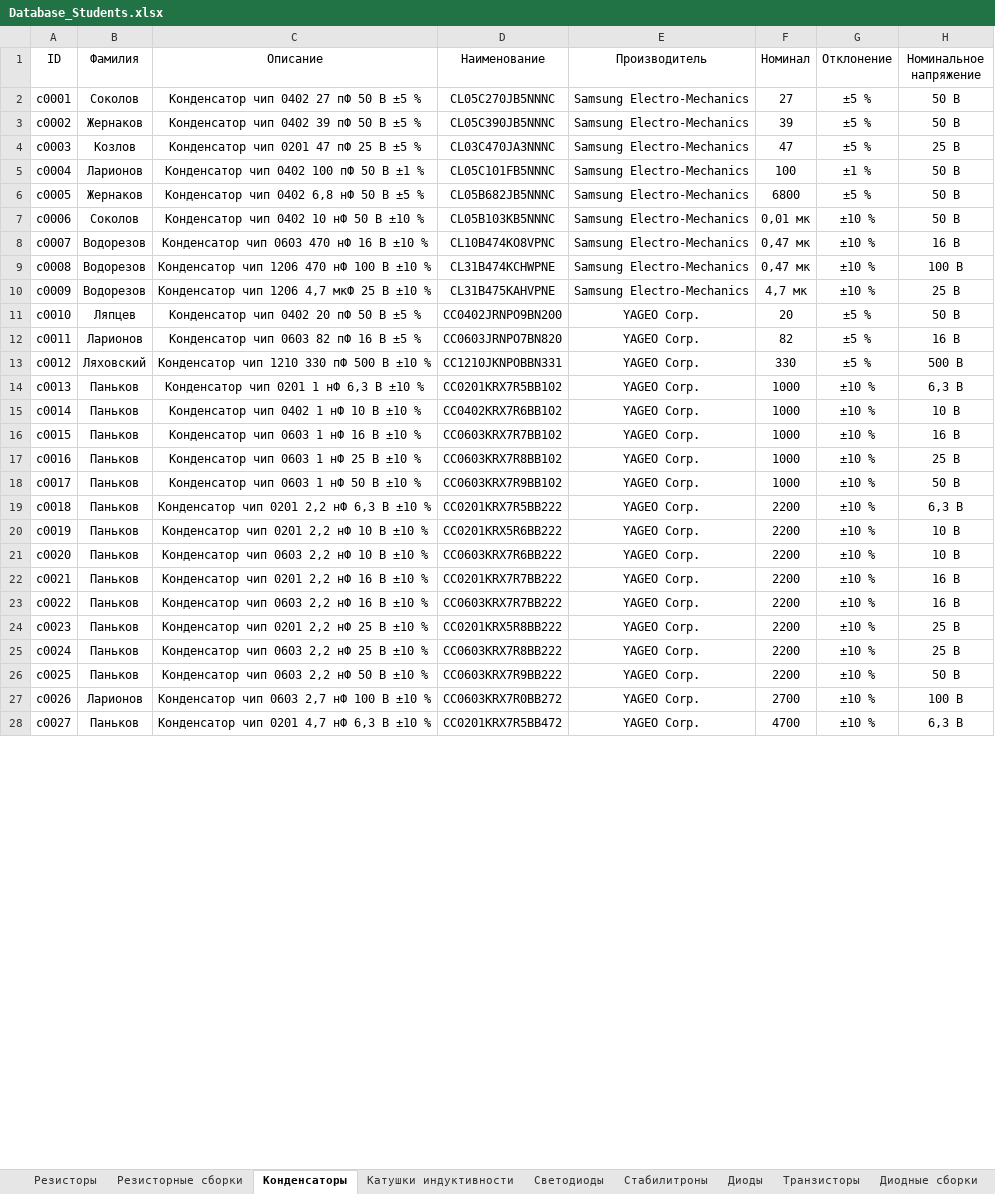
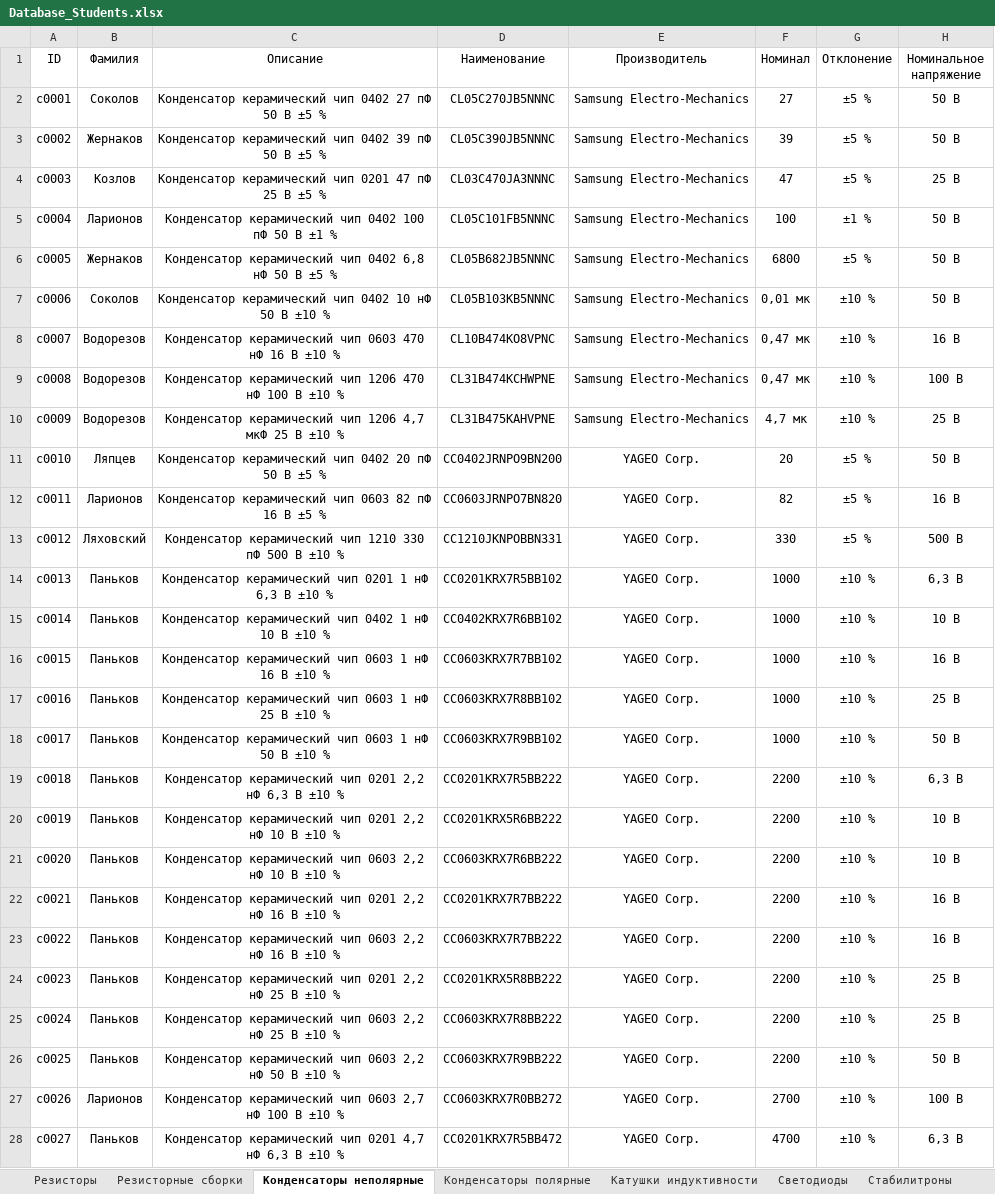
Before and after one commit to TonyCooT/Altium_BEng, an Excel workbook: library/Database_Students.xlsx, sheet Конденсаторы неполярные, drawn as a sheet; only a part is shown; values as stored, in another font and other column widths than the file's, no borders; the diff covers the shown part only; the diff names each change by its address in the sheet, - before the commit and + after, or states it on an @@ line.

Commit message:
Добавил парочку танталовых конденсаторов. - Немного изменил описание корпусов для танталовых конденсаторов. - Разделил лист "Конденсаторы" на листы "Конденсаторы полярные" и "Конденсаторы неполярные". - Добавил в описание конденсаторов их тип.

```diff
--- a/library/Database_Students.xlsx (sheet Конденсаторы неполярные)
+++ b/library/Database_Students.xlsx (sheet Конденсаторы неполярные)
-sheet tab: Конденсаторы
+sheet tab: Конденсаторы неполярные
+sheet tab: Конденсаторы полярные
-C2 (Описание): Конденсатор чип 0402 27 пФ 50 В ±5 %
+C2 (Описание): Конденсатор керамический чип 0402 27 пФ 50 В ±5 %
-C3 (Описание): Конденсатор чип 0402 39 пФ 50 В ±5 %
+C3 (Описание): Конденсатор керамический чип 0402 39 пФ 50 В ±5 %
-C4 (Описание): Конденсатор чип 0201 47 пФ 25 В ±5 %
+C4 (Описание): Конденсатор керамический чип 0201 47 пФ 25 В ±5 %
-C5 (Описание): Конденсатор чип 0402 100 пФ 50 В ±1 %
+C5 (Описание): Конденсатор керамический чип 0402 100 пФ 50 В ±1 %
-C6 (Описание): Конденсатор чип 0402 6,8 нФ 50 В ±5 %
+C6 (Описание): Конденсатор керамический чип 0402 6,8 нФ 50 В ±5 %
-C7 (Описание): Конденсатор чип 0402 10 нФ 50 В ±10 %
+C7 (Описание): Конденсатор керамический чип 0402 10 нФ 50 В ±10 %
-C8 (Описание): Конденсатор чип 0603 470 нФ 16 В ±10 %
+C8 (Описание): Конденсатор керамический чип 0603 470 нФ 16 В ±10 %
-C9 (Описание): Конденсатор чип 1206…
+C9 (Описание): Конденсатор керамический чип 1206…
-C10 (Описание): Конденсатор чип 1206…
+C10 (Описание): Конденсатор керамический чип 1206…
-C11 (Описание): Конденсатор чип 0402 20 пФ 50 В ±5 %
+C11 (Описание): Конденсатор керамический чип 0402 20 пФ 50 В ±5 %
-C12 (Описание): Конденсатор чип 0603 82 пФ 16 В ±5 %
+C12 (Описание): Конденсатор керамический чип 0603 82 пФ 16 В ±5 %
-C13 (Описание): Конденсатор чип 1210…
+C13 (Описание): Конденсатор керамический чип 1210…
-C14 (Описание): Конденсатор чип 0201 1 нФ 6,3 В ±10 %
+C14 (Описание): Конденсатор керамический чип 0201 1 нФ 6,3 В ±10 %
-C15 (Описание): Конденсатор чип 0402 1 нФ 10 В ±10 %
+C15 (Описание): Конденсатор керамический чип 0402 1 нФ 10 В ±10 %
-C16 (Описание): Конденсатор чип 0603 1 нФ 16 В ±10 %
+C16 (Описание): Конденсатор керамический чип 0603 1 нФ 16 В ±10 %
-C17 (Описание): Конденсатор чип 0603 1 нФ 25 В ±10 %
+C17 (Описание): Конденсатор керамический чип 0603 1 нФ 25 В ±10 %
-C18 (Описание): Конденсатор чип 0603 1 нФ 50 В ±10 %
+C18 (Описание): Конденсатор керамический чип 0603 1 нФ 50 В ±10 %
-C19 (Описание): Конденсатор чип 0201…
+C19 (Описание): Конденсатор керамический чип 0201…
-C20 (Описание): Конденсатор чип 0201 2,2 нФ 10 В ±10 %
+C20 (Описание): Конденсатор керамический чип 0201 2,2 нФ 10 В ±10 %
-C21 (Описание): Конденсатор чип 0603 2,2 нФ 10 В ±10 %
+C21 (Описание): Конденсатор керамический чип 0603 2,2 нФ 10 В ±10 %
-C22 (Описание): Конденсатор чип 0201 2,2 нФ 16 В ±10 %
+C22 (Описание): Конденсатор керамический чип 0201 2,2 нФ 16 В ±10 %
-C23 (Описание): Конденсатор чип 0603 2,2 нФ 16 В ±10 %
+C23 (Описание): Конденсатор керамический чип 0603 2,2 нФ 16 В ±10 %
-C24 (Описание): Конденсатор чип 0201 2,2 нФ 25 В ±10 %
+C24 (Описание): Конденсатор керамический чип 0201 2,2 нФ 25 В ±10 %
-C25 (Описание): Конденсатор чип 0603 2,2 нФ 25 В ±10 %
+C25 (Описание): Конденсатор керамический чип 0603 2,2 нФ 25 В ±10 %
-C26 (Описание): Конденсатор чип 0603 2,2 нФ 50 В ±10 %
+C26 (Описание): Конденсатор керамический чип 0603 2,2 нФ 50 В ±10 %
-C27 (Описание): Конденсатор чип 0603…
+C27 (Описание): Конденсатор керамический чип 0603…
-C28 (Описание): Конденсатор чип 0201…
+C28 (Описание): Конденсатор керамический чип 0201…
```
Also changed, not shown: 5 removed rows and 121 edited cells elsewhere in this sheet, 6 other files.
